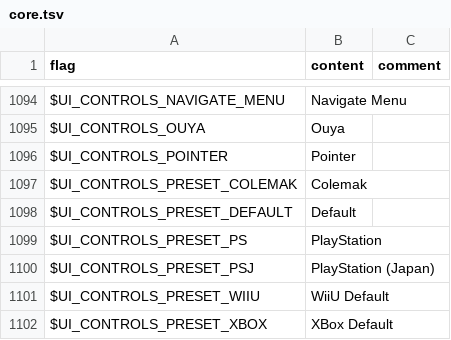
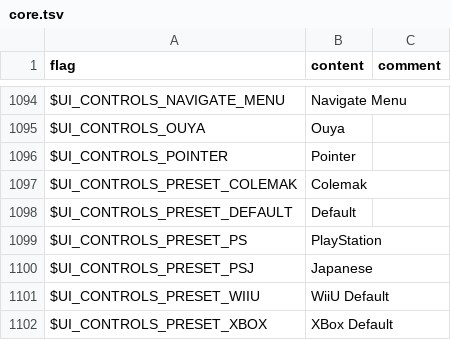
Before and after one commit to larsiusprime/defendersquest-loc, a TSV file: dq1_dx/cs-CZ/core.tsv, drawn as a sheet; only a part is shown, gaps mark what is left out.

```diff
--- a/dq1_dx/cs-CZ/core.tsv
+++ b/dq1_dx/cs-CZ/core.tsv
@@ -1099,3 +1099,3 @@ $UI_CONTROLS_PRESET_DEFAULT	Default
 $UI_CONTROLS_PRESET_PS	PlayStation
-$UI_CONTROLS_PRESET_PSJ	PlayStation (Japan)
+$UI_CONTROLS_PRESET_PSJ	Japanese
 $UI_CONTROLS_PRESET_WIIU	WiiU Default
```
Also changed, not shown: dq1_dx/en-US/core.tsv, dq1_dx/en-US/maps.tsv, 8 other files.
